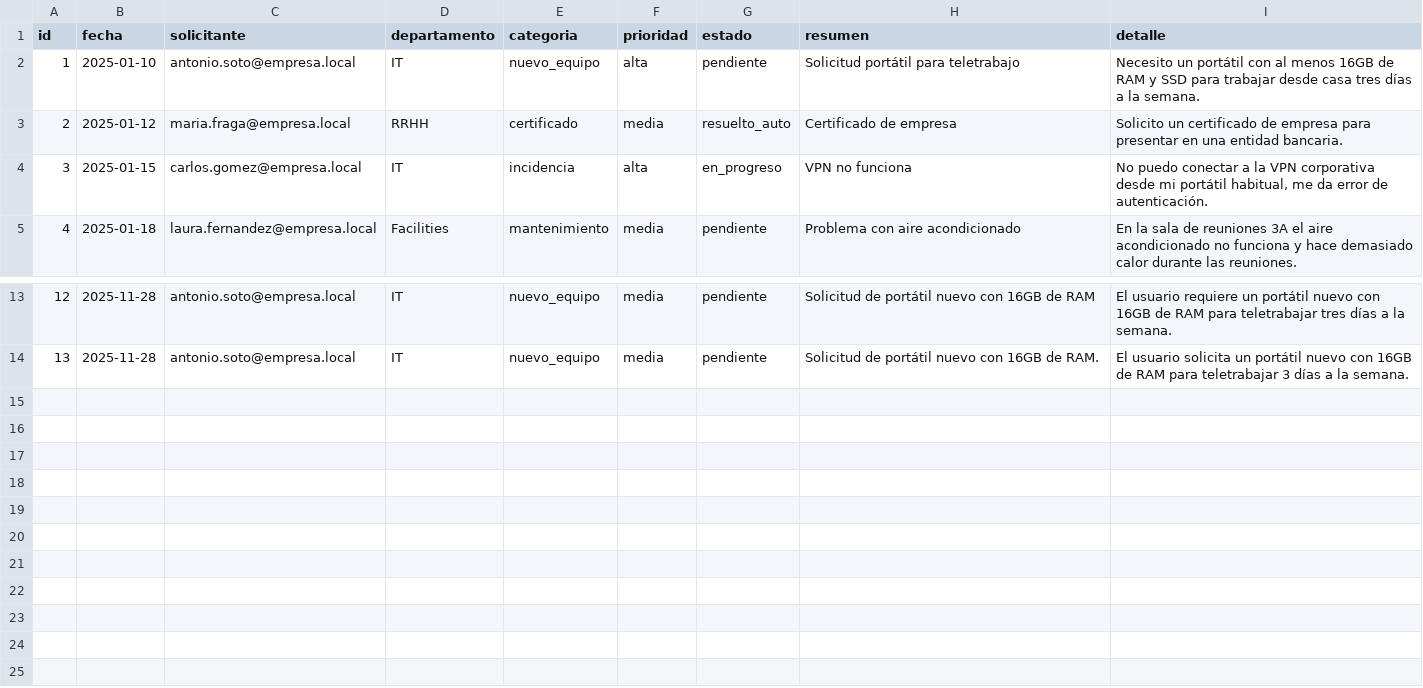
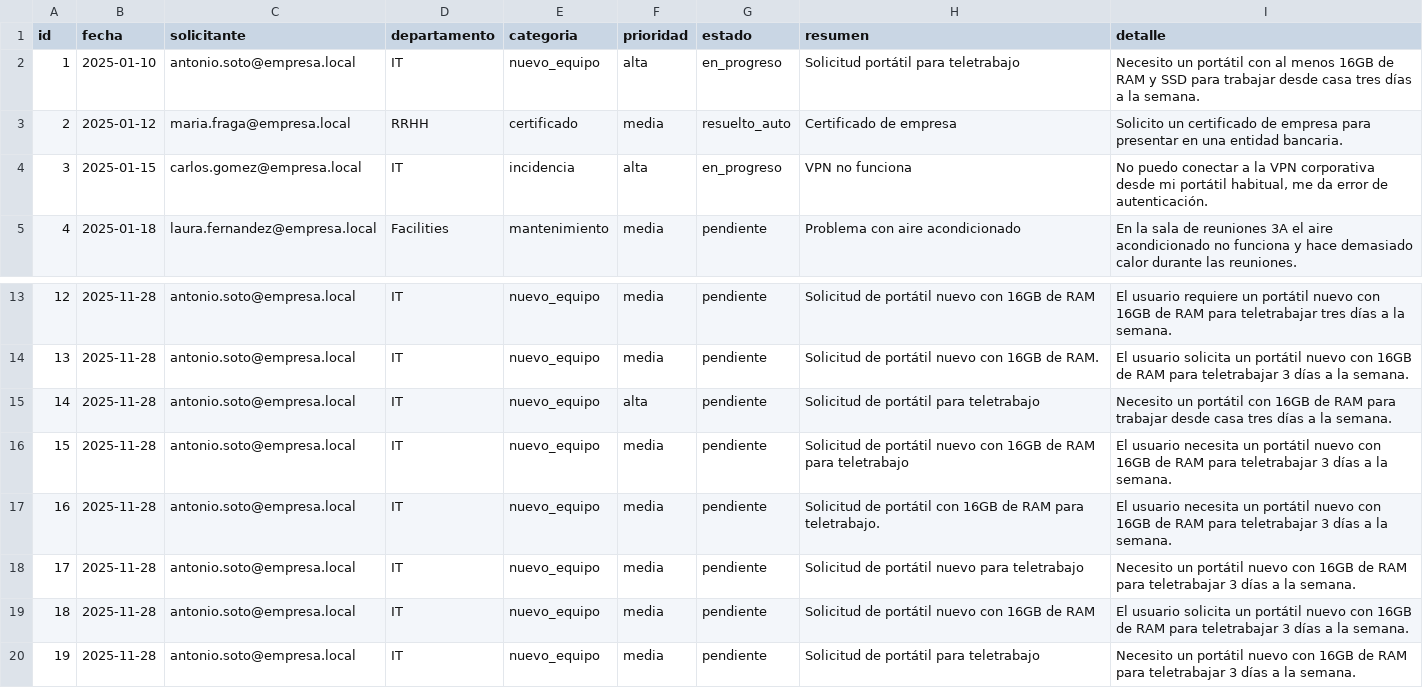
Before and after one commit to antoniosql/maf-workshop, a CSV file: data/tickets.csv, drawn as a sheet; only a part is shown, gaps mark what is left out.

```diff
--- a/data/tickets.csv
+++ b/data/tickets.csv
@@ -1,3 +1,3 @@
 id,fecha,solicitante,departamento,categoria,prioridad,estado,resumen,detalle
-1,2025-01-10,antonio.soto@empresa.local,IT,nuevo_equipo,alta,pendiente,Solicitud portátil para teletrabajo,Necesito un portátil con al menos 16GB de RAM y SSD para trabajar desde casa tres días a la semana.
+1,2025-01-10,antonio.soto@empresa.local,IT,nuevo_equipo,alta,en_progreso,Solicitud portátil para teletrabajo,Necesito un portátil con al menos 16GB de RAM y SSD para trabajar desde casa tres días a la semana.
 2,2025-01-12,maria.fraga@empresa.local,RRHH,certificado,media,resuelto_auto,Certificado de empresa,Solicito un certificado de empresa para presentar en una entidad bancaria.
@@ -14 +14,7 @@ id,fecha,solicitante,departamento,categoria,prioridad,estado,resumen,detalle
 13,2025-11-28,antonio.soto@empresa.local,IT,nuevo_equipo,media,pendiente,Solicitud de portátil nuevo con 16GB de RAM.,El usuario solicita un portátil nuevo con 16GB de RAM para teletrabajar 3 días a la semana.
+14,2025-11-28,antonio.soto@empresa.local,IT,nuevo_equipo,alta,pendiente,Solicitud de portátil para teletrabajo,Necesito un portátil con 16GB de RAM para trabajar desde casa tres días a la semana.
+15,2025-11-28,antonio.soto@empresa.local,IT,nuevo_equipo,media,pendiente,Solicitud de portátil nuevo con 16GB de RAM para teletrabajo,El usuario necesita un portátil nuevo con 16GB de RAM para teletrabajar 3 días a la semana.
+16,2025-11-28,antonio.soto@empresa.local,IT,nuevo_equipo,media,pendiente,Solicitud de portátil con 16GB de RAM para teletrabajo.,El usuario necesita un portátil nuevo con 16GB de RAM para teletrabajar 3 días a la semana.
+17,2025-11-28,antonio.soto@empresa.local,IT,nuevo_equipo,media,pendiente,Solicitud de portátil nuevo para teletrabajo,Necesito un portátil nuevo con 16GB de RAM para teletrabajar 3 días a la semana.
+18,2025-11-28,antonio.soto@empresa.local,IT,nuevo_equipo,media,pendiente,Solicitud de portátil nuevo con 16GB de RAM,El usuario solicita un portátil nuevo con 16GB de RAM para teletrabajar 3 días a la semana.
+19,2025-11-28,antonio.soto@empresa.local,IT,nuevo_equipo,media,pendiente,Solicitud de portátil para teletrabajo,Necesito un portátil nuevo con 16GB de RAM para teletrabajar 3 días a la semana.
```
Also changed, not shown: 8 other files.
